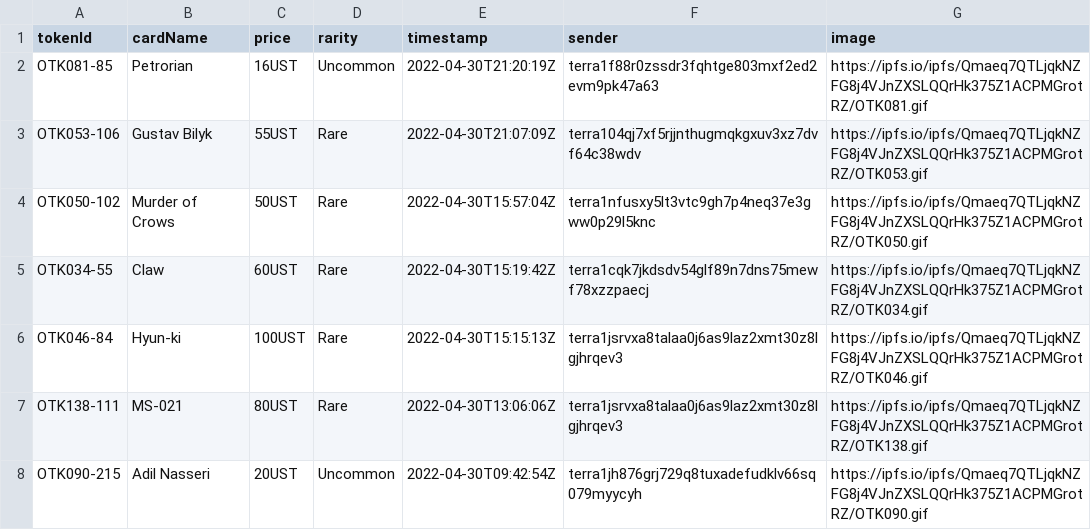
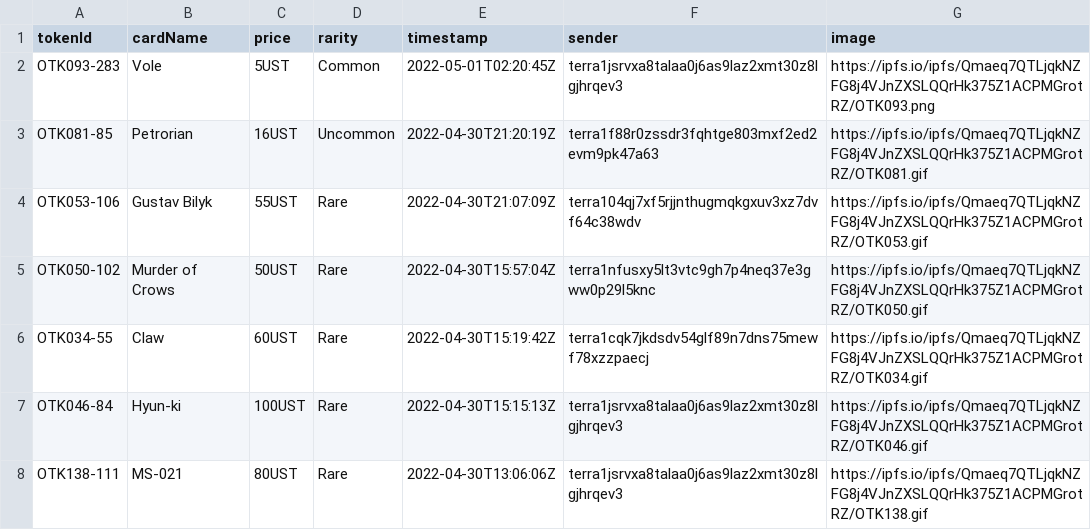
Before and after one commit to cryptoYJ/deviant-things, a CSV file: card-sales.csv, drawn as a sheet; only a part is shown; the shorter side is filled out with more unchanged rows.

Commit message:
update data

```diff
--- a/card-sales.csv
+++ b/card-sales.csv
@@ -1,2 +1,3 @@
 "tokenId","cardName","price","rarity","timestamp","sender","image"
+"OTK093-283","Vole","5UST","Common","2022-05-01T02:20:45Z","terra1jsrvxa8talaa0j6as9laz2xmt30z8lgjhrqev3","https://ipfs.io/ipfs/Qmaeq7QTLjqkNZFG8j4VJnZXSLQQrHk375Z1ACPMGrotRZ/OTK093.png"
 "OTK081-85","Petrorian","16UST","Uncommon","2022-04-30T21:20:19Z","terra1f88r0zssdr3fqhtge803mxf2ed2evm9pk47a63","https://ipfs.io/ipfs/Qmaeq7QTLjqkNZFG8j4VJnZXSLQQrHk375Z1ACPMGrotRZ/OTK081.gif"
```
Also changed, not shown: 1 other file.
